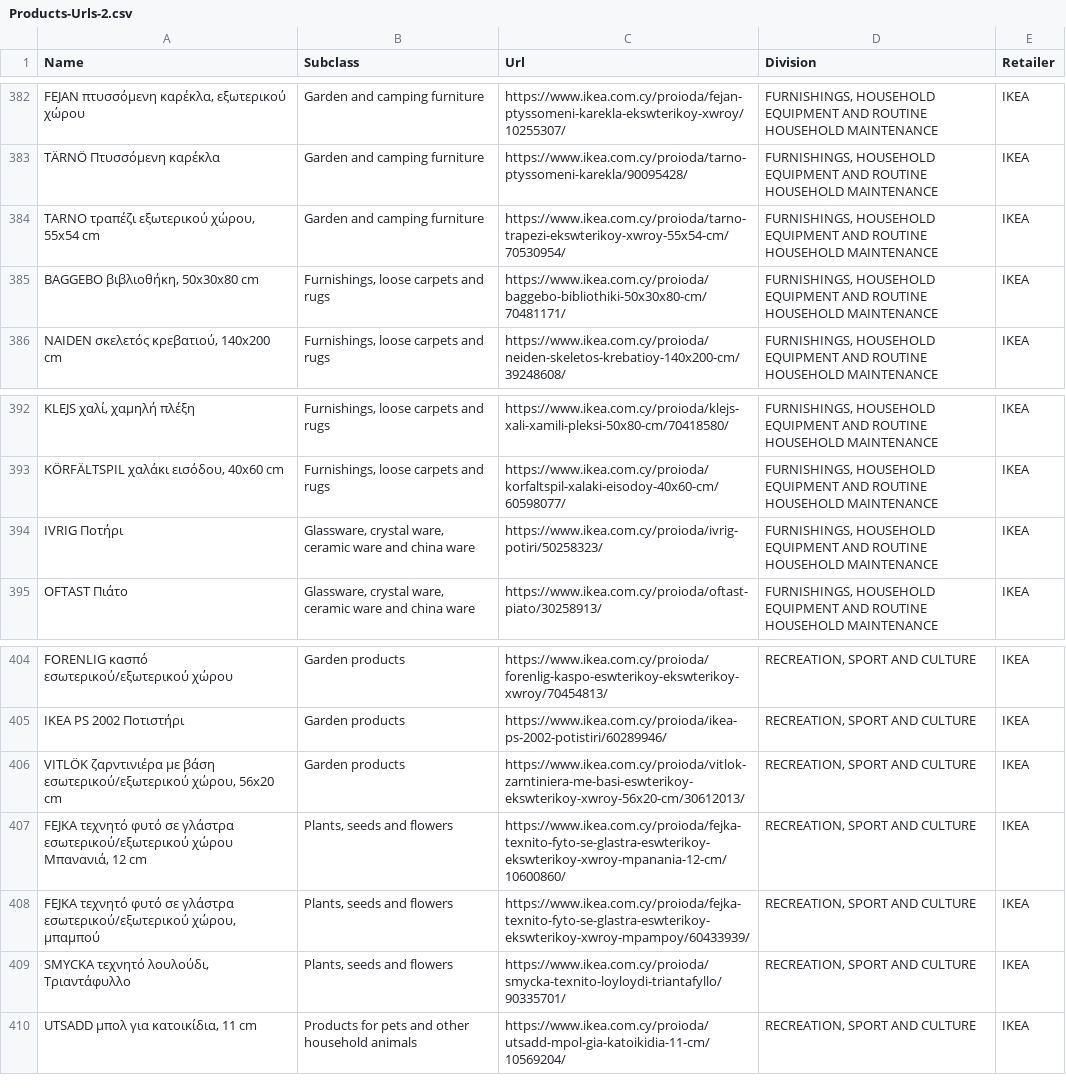
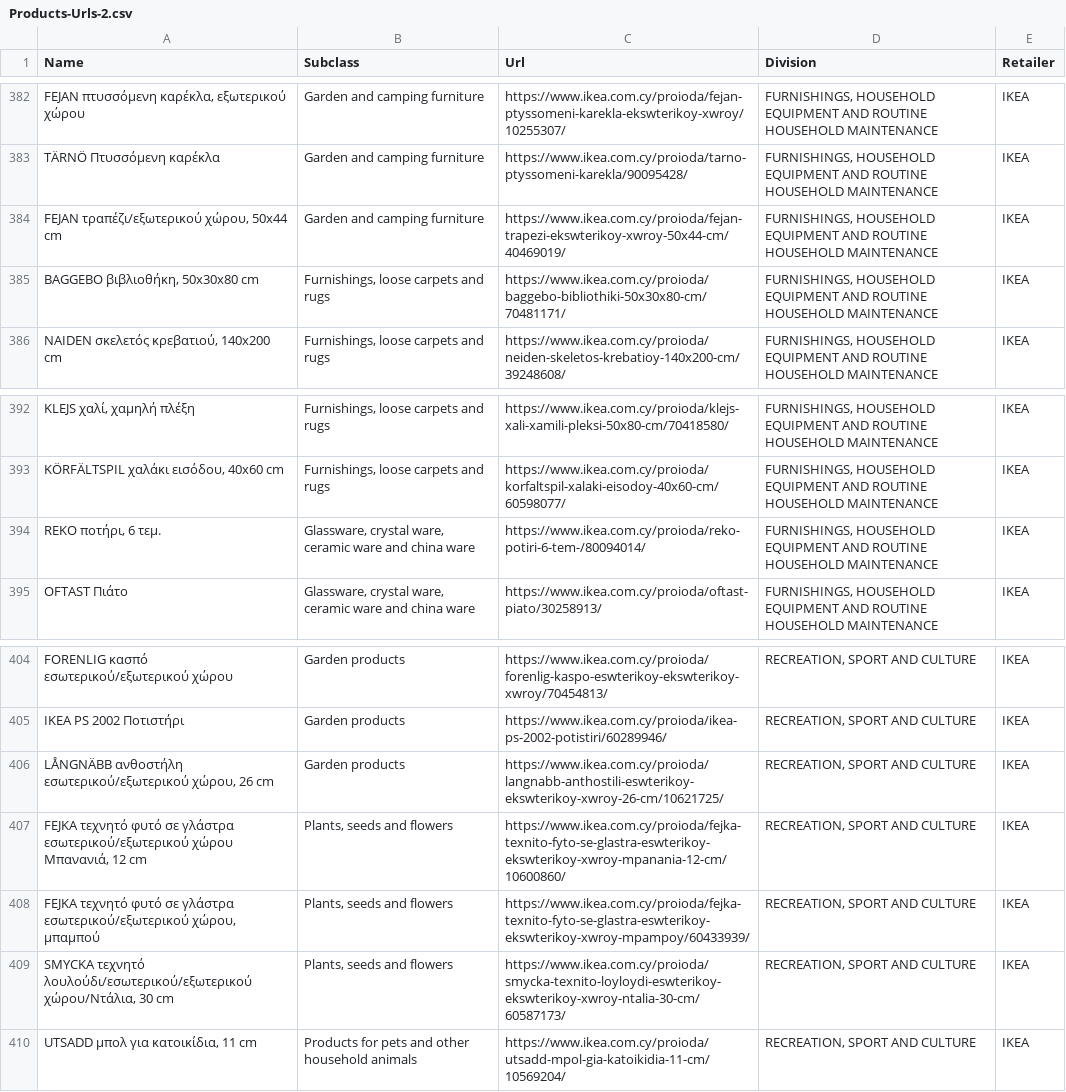
Before and after one commit to maria-papz/BillionPricesCyprusScrape, a CSV file: ECOICOPv2/Datasets/Products-Urls-2.csv, drawn as a sheet; only a part is shown, gaps mark what is left out; the diff names each change by its address in the sheet, - before the commit and + after, or states it on an @@ line.

Commit message:
Update Products-Urls-2.csv

```diff
--- a/ECOICOPv2/Datasets/Products-Urls-2.csv
+++ b/ECOICOPv2/Datasets/Products-Urls-2.csv
-A384 (Name): TARNO τραπέζι εξωτερικού χώρου, 55x54 cm
+A384 (Name): FEJAN τραπέζι/εξωτερικού χώρου, 50x44 cm
-C384 (Url): https://www.ikea.com.cy/proioda/tarno-trapezi-ekswterikoy-xwroy-55x54-cm/70530954/
+C384 (Url): https://www.ikea.com.cy/proioda/fejan-trapezi-ekswterikoy-xwroy-50x44-cm/40469019/
-A394 (Name): IVRIG Ποτήρι
+A394 (Name): REKO ποτήρι, 6 τεμ.
-C394 (Url): https://www.ikea.com.cy/proioda/ivrig-potiri/50258323/
+C394 (Url): https://www.ikea.com.cy/proioda/reko-potiri-6-tem-/80094014/
-A406 (Name): VITLÖK ζαρντινιέρα με βάση εσωτερικού/εξωτερικού χώρου, 56x20 cm
+A406 (Name): LÅNGNÄBB ανθοστήλη εσωτερικού/εξωτερικού χώρου, 26 cm
-C406 (Url): https://www.ikea.com.cy/proioda/vitlok-zarntiniera-me-basi-eswterikoy-ekswterikoy-xwroy-56x20-cm/30612013/
+C406 (Url): https://www.ikea.com.cy/proioda/langnabb-anthostili-eswterikoy-ekswterikoy-xwroy-26-cm/10621725/
-A409 (Name): SMYCKA τεχνητό λουλούδι, Τριαντάφυλλο
+A409 (Name): SMYCKA τεχνητό λουλούδι/εσωτερικού/εξωτερικού χώρου/Ντάλια, 30 cm
-C409 (Url): https://www.ikea.com.cy/proioda/smycka-texnito-loyloydi-triantafyllo/90335701/
+C409 (Url): https://www.ikea.com.cy/proioda/smycka-texnito-loyloydi-eswterikoy-ekswterikoy-xwroy-ntalia-30-cm/60587173/
```
